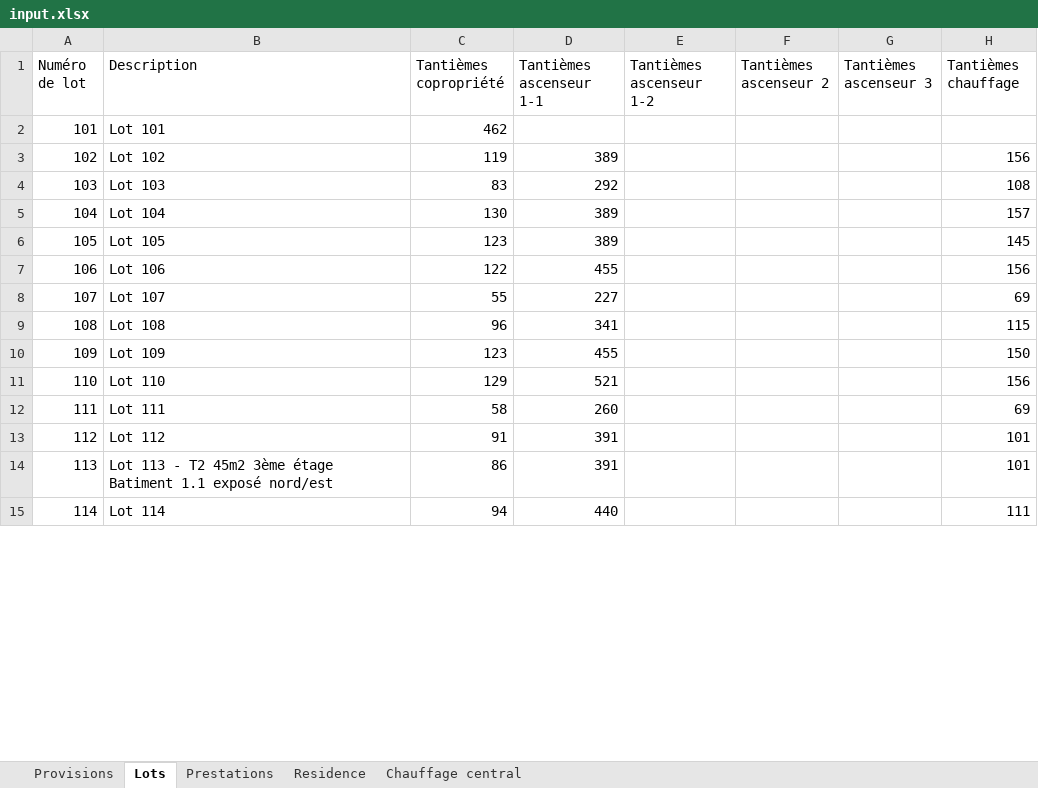
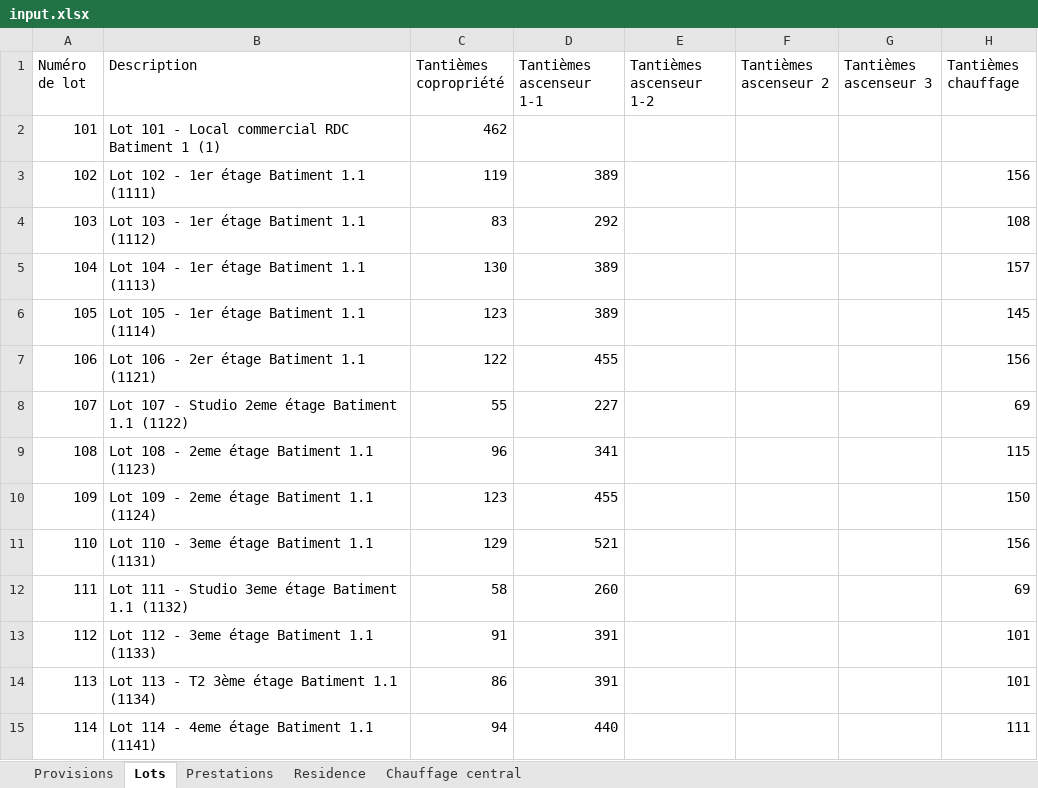
Before and after one commit to Gavroche97/calculateurdecharges, an Excel workbook: input.xlsx, sheet Lots, drawn as a sheet; only a part is shown; values as stored, in another font and other column widths than the file's, no borders; table styles not drawn; the diff covers the shown part only; the diff names each change by its address in the sheet, - before the commit and + after, or states it on an @@ line.

```diff
--- a/input.xlsx (sheet Lots)
+++ b/input.xlsx (sheet Lots)
-B2 (Description): Lot 101
+B2 (Description): Lot 101 - Local commercial RDC Batiment 1 (1)
-B3 (Description): Lot 102
+B3 (Description): Lot 102 - 1er étage Batiment 1.1 (1111)
-B4 (Description): Lot 103
+B4 (Description): Lot 103 - 1er étage Batiment 1.1 (1112)
-B5 (Description): Lot 104
+B5 (Description): Lot 104 - 1er étage Batiment 1.1 (1113)
-B6 (Description): Lot 105
+B6 (Description): Lot 105 - 1er étage Batiment 1.1 (1114)
-B7 (Description): Lot 106
+B7 (Description): Lot 106 - 2er étage Batiment 1.1 (1121)
-B8 (Description): Lot 107
+B8 (Description): Lot 107 - Studio 2eme étage Batiment 1.1 (1122)
-B9 (Description): Lot 108
+B9 (Description): Lot 108 - 2eme étage Batiment 1.1 (1123)
-B10 (Description): Lot 109
+B10 (Description): Lot 109 - 2eme étage Batiment 1.1 (1124)
-B11 (Description): Lot 110
+B11 (Description): Lot 110 - 3eme étage Batiment 1.1 (1131)
-B12 (Description): Lot 111
+B12 (Description): Lot 111 - Studio 3eme étage Batiment 1.1 (1132)
-B13 (Description): Lot 112
+B13 (Description): Lot 112 - 3eme étage Batiment 1.1 (1133)
-B14 (Description): …- T2 45m2 3ème étage Batiment 1.1 exposé nord/est
+B14 (Description): …- T2 3ème étage Batiment 1.1 (1134)
-B15 (Description): Lot 114
+B15 (Description): Lot 114 - 4eme étage Batiment 1.1 (1141)
```
Also changed, not shown: 165 edited cells elsewhere in this sheet, sheet Prestations, sheet Provisions, sheet Chauffage central, sheet Residence, 1 other file.
